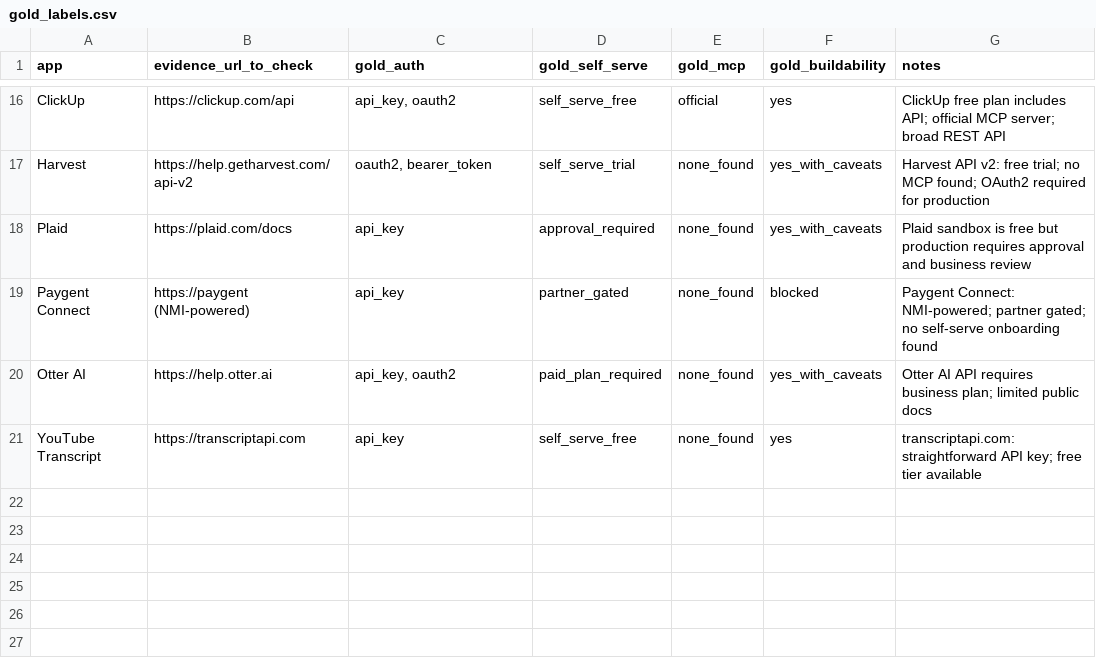
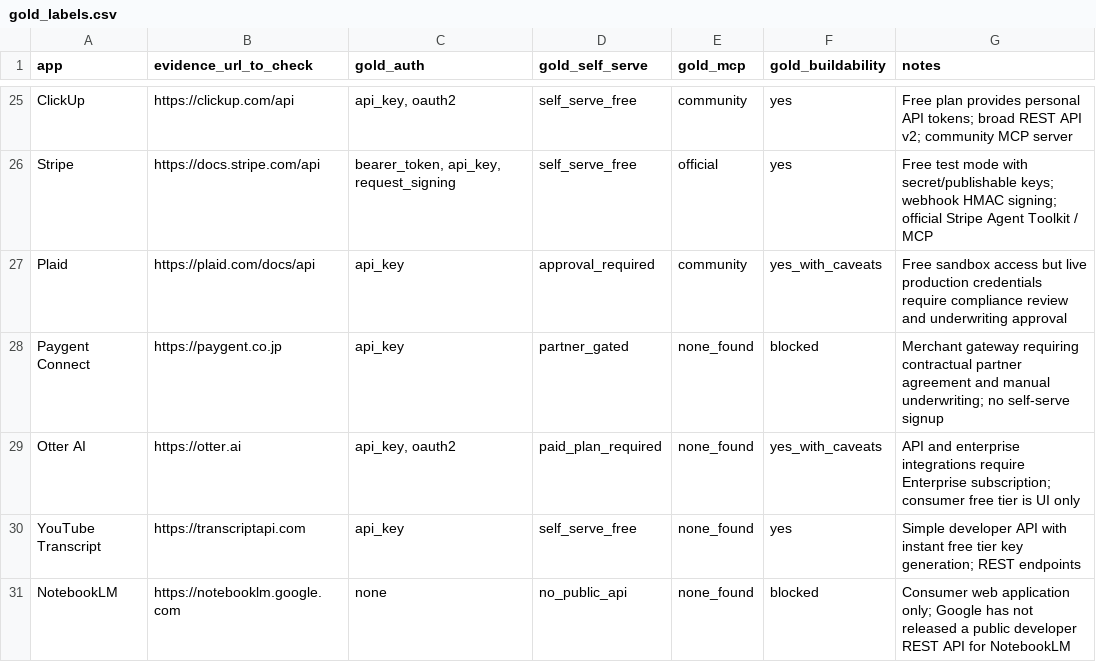
Before and after one commit to Nandan-k-s-27/toolkit-readiness-agent, a CSV file: gold_labels.csv, drawn as a sheet; only a part is shown, gaps mark what is left out; removed rows and columns are numbered as before the commit, all else as after; the diff covers the shown part only; the diff names each change by its address in the sheet, - before the commit and + after, or states it on an @@ line.

Commit message:
feat: complete readiness agent verification, SSR UI, honest benchmark and 30-app ground truth

```diff
--- a/gold_labels.csv
+++ b/gold_labels.csv
-E25 (gold_mcp): official
+E25 (gold_mcp): community
-G25 (notes): ClickUp free plan includes API; official MCP server; broad REST API
+G25 (notes): Free plan provides personal API tokens; broad REST API v2; community MCP server
-row 17: Harvest | https://help.getharvest.com/api-v2 | oauth2, bearer_token | self_serve_trial | none_found | yes_with_caveats | Harvest API v2: free trial; no MCP found; OAuth2 required for production
+row 26: Stripe | https://docs.stripe.com/api | bearer_token, api_key, request_signing | self_serve_free | official | yes | Free test mode with secret/publishable keys; webhook HMAC signing; official Stripe Agent Toolkit / MCP
-B27 (evidence_url_to_check): https://plaid.com/docs
+B27 (evidence_url_to_check): https://plaid.com/docs/api
-E27 (gold_mcp): none_found
+E27 (gold_mcp): community
-G27 (notes): Plaid sandbox is free but production requires approval and business review
+G27 (notes): Free sandbox access but live production credentials require compliance review and underwriting approval
-B28 (evidence_url_to_check): https://paygent (NMI-powered)
+B28 (evidence_url_to_check): https://paygent.co.jp
-G28 (notes): Paygent Connect: NMI-powered; partner gated; no self-serve onboarding found
+G28 (notes): Merchant gateway requiring contractual partner agreement and manual underwriting; no self-serve signup
-B29 (evidence_url_to_check): https://help.otter.ai
+B29 (evidence_url_to_check): https://otter.ai
-G29 (notes): Otter AI API requires business plan; limited public docs
+G29 (notes): API and enterprise integrations require Enterprise subscription; consumer free tier is UI only
-G30 (notes): transcriptapi.com: straightforward API key; free tier available
+G30 (notes): Simple developer API with instant free tier key generation; REST endpoints
+row 31: NotebookLM | https://notebooklm.google.com | none | no_public_api | none_found | blocked | Consumer web application only; Google has not released a public developer REST API for NotebookLM
```
Also changed, not shown: 11 added rows, 2 removed rows and 21 edited cells elsewhere in this file, 17 other files.
